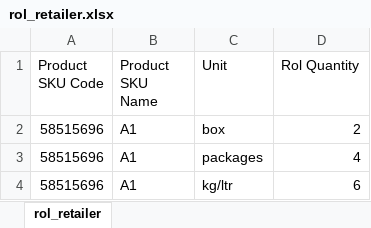
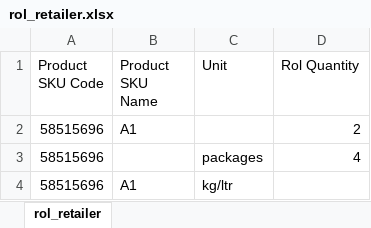
Before and after one commit to ummedji/open_re, an Excel workbook: public/assets/uploads/Uploads/rol/rol_retailer.xlsx, sheet rol_retailer, drawn as a sheet; values as stored, in another font and other column widths than the file's, no borders; the diff names each change by its address in the sheet, - before the commit and + after, or states it on an @@ line.

```diff
--- a/public/assets/uploads/Uploads/rol/rol_retailer.xlsx (sheet rol_retailer)
+++ b/public/assets/uploads/Uploads/rol/rol_retailer.xlsx (sheet rol_retailer)
-C2 (Unit): box
+C2 (Unit): (empty)
-B3 (Product SKU Name): A1
+B3 (Product SKU Name): (empty)
-D4 (Rol Quantity): 6
+D4 (Rol Quantity): (empty)
```
Also changed, not shown: public/assets/uploads/Uploads/physical_stock/physicalstock_data.xlsx, public/assets/uploads/Uploads/primary_sales/primarysales_data.xlsx, 9 other files.
